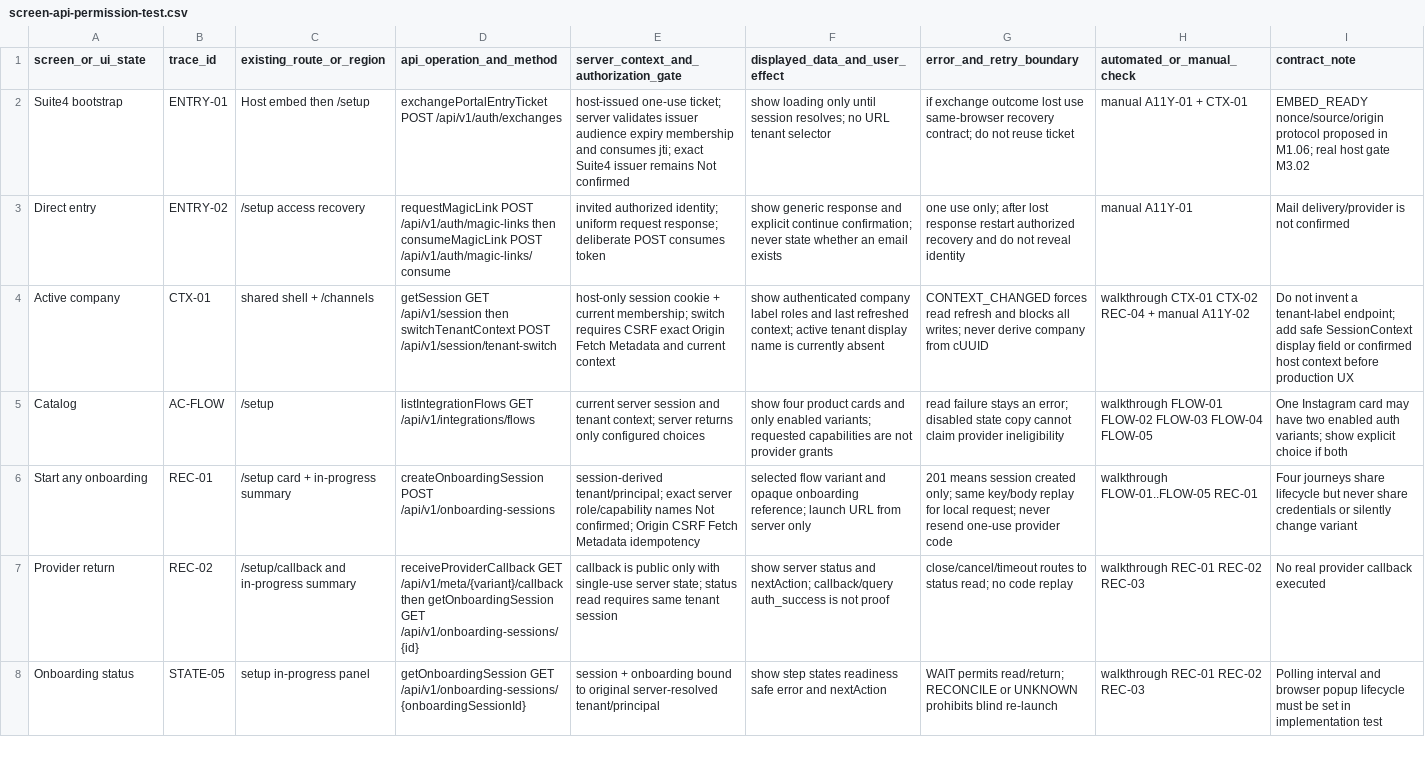
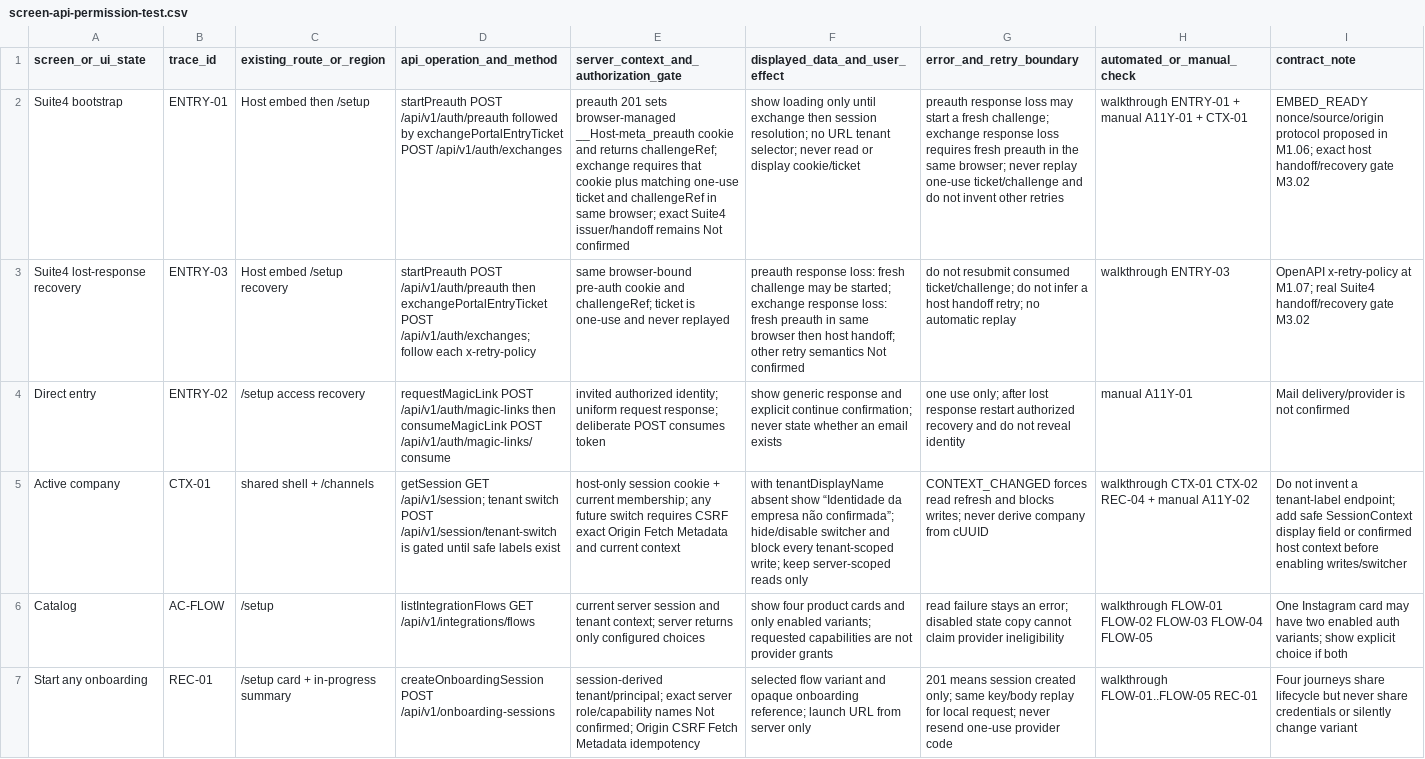
Before and after one commit to costaapps/ca_meta_app, a CSV file: docs/meta-v2/experience/screen-api-permission-test.csv, drawn as a sheet; only a part is shown; the shorter side is filled out with more unchanged rows; addresses are those after the commit; the diff names each change by its address in the sheet, - before the commit and + after, or states it on an @@ line.

Commit message:
[M1.08] Close onboarding and tenant UX review findings

```diff
--- a/docs/meta-v2/experience/screen-api-permission-test.csv
+++ b/docs/meta-v2/experience/screen-api-permission-test.csv
-D2 (api_operation_and_method): exchangePortalEntryTicket POST…
+D2 (api_operation_and_method): startPreauth POST /api/v1/auth/preauth followed by exchangePortalEntryTicket POST…
-E2: host-issued one-use ticket; server validates issuer audience expiry membership and consumes jti; exact Suite4 issuer remains Not…
+E2: preauth 201 sets browser-managed __Host-meta_preauth cookie and returns challengeRef; exchange requires that cookie plus matching one-use ticket and challengeRef in same browser; exact Suite4 issuer/handoff remains Not…
-F2 (displayed_data_and_user_effect): …only until session resolves; no URL tenant selector
+F2 (displayed_data_and_user_effect): …only until exchange then session resolution; no URL tenant selector; never read or display cookie/ticket
-G2 (error_and_retry_boundary): if exchange outcome lost use same-browser recovery contract; do not reuse ticket
+G2 (error_and_retry_boundary): preauth response loss may start a fresh challenge; exchange response loss requires fresh preauth in the same browser; never replay one-use ticket/challenge and do not invent other retries
-H2 (automated_or_manual_check): manual A11Y-01 + CTX-01
+H2 (automated_or_manual_check): walkthrough ENTRY-01 + manual A11Y-01 + CTX-01
-I2 (contract_note): …in M1.06; real host gate M3.02
+I2 (contract_note): …in M1.06; exact host handoff/recovery gate M3.02
+row 3: Suite4 lost-response recovery | ENTRY-03 | Host embed /setup recovery | startPreauth POST /api/v1/auth/preauth then exchangePortalEntryTicket POST /api/v1/auth/exchanges; follow each x-retry-policy | same browser-bound pre-auth cookie and challengeRef; ticket is one-use and never replayed | preauth response loss: fresh challenge may be started; exchange response loss: fresh preauth in same browser then host handoff; other retry semantics Not confirmed | do not resubmit consumed ticket/challenge; do not infer a host handoff retry; no automatic replay | walkthrough ENTRY-03 | OpenAPI x-retry-policy at M1.07; real Suite4 handoff/recovery gate M3.02
-D5 (api_operation_and_method): getSession GET /api/v1/session then switchTenantContext POST /api/v1/session/tenant-switch
+D5 (api_operation_and_method): getSession GET /api/v1/session; tenant switch POST /api/v1/session/tenant-switch is gated until safe labels exist
-E5: …current membership; switch requires…
+E5: …current membership; any future switch requires…
-F5 (displayed_data_and_user_effect): show authenticated company label roles and last refreshed context; active tenant display name is currently absent
+F5 (displayed_data_and_user_effect): with tenantDisplayName absent show “Identidade da empresa não confirmada”; hide/disable switcher and block every tenant-scoped write; keep server-scoped reads only
-G5 (error_and_retry_boundary): …and blocks all writes; never…
+G5 (error_and_retry_boundary): …and blocks writes; never…
-I5 (contract_note): …context before production UX
+I5 (contract_note): …context before enabling writes/switcher
```
Also changed, not shown: docs/meta-v2/experience/status-copy-matrix.csv, 5 other files.
